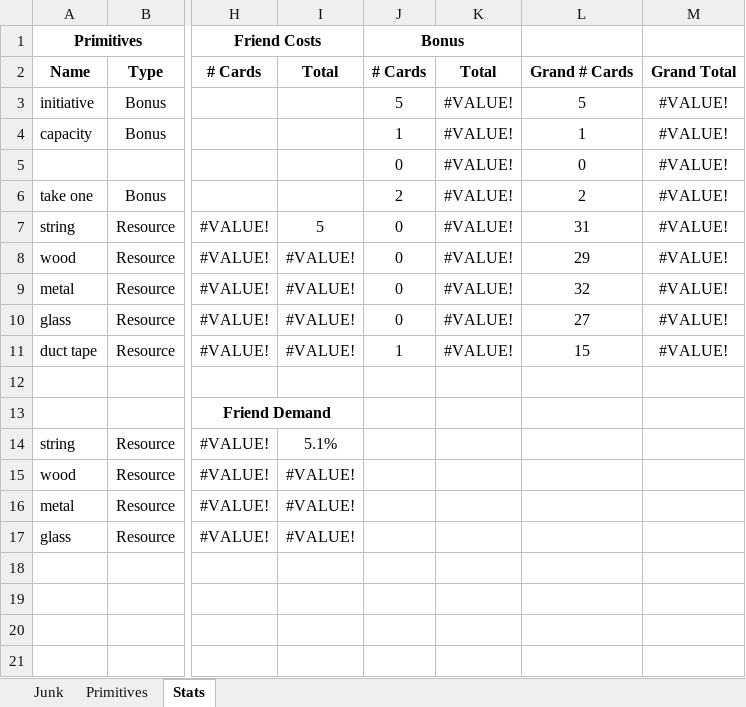
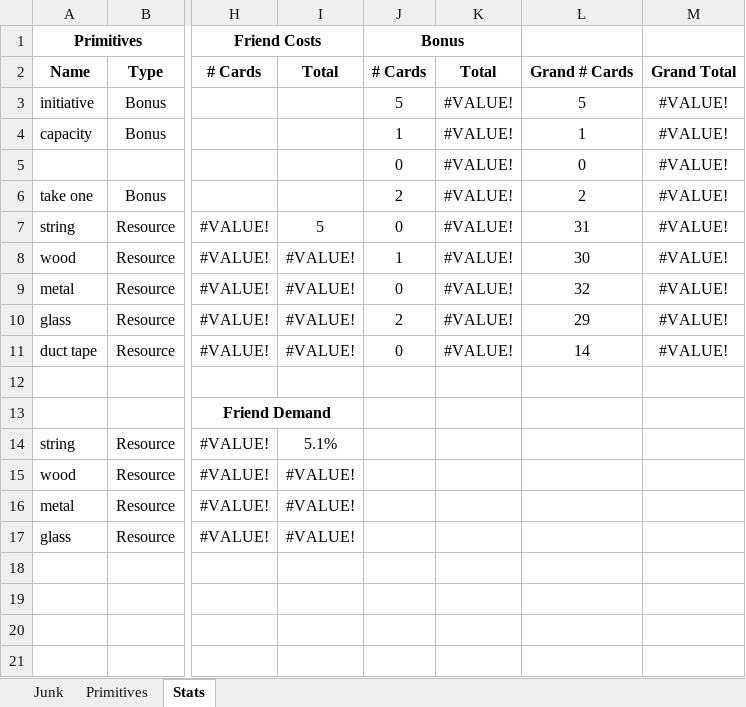
Before and after one commit to andymeneely/junk-land, an Excel workbook: deck.xlsx, sheet Stats, drawn as a sheet; only a part is shown, gaps mark what is left out; values as stored, in another font and other column widths than the file's, no borders; the diff names each change by its address in the sheet, - before the commit and + after, or states it on an @@ line.

```diff
--- a/deck.xlsx (sheet Stats)
+++ b/deck.xlsx (sheet Stats)
-J8: 0
+J8: 1
-L8: 29
+L8: 30
-J10: 0
+J10: 2
-L10: 27
+L10: 29
-J11: 1
+J11: 0
-L11: 15
+L11: 14
```
Also changed, not shown: sheet Junk, formulas that keep their value, 4 other files.
